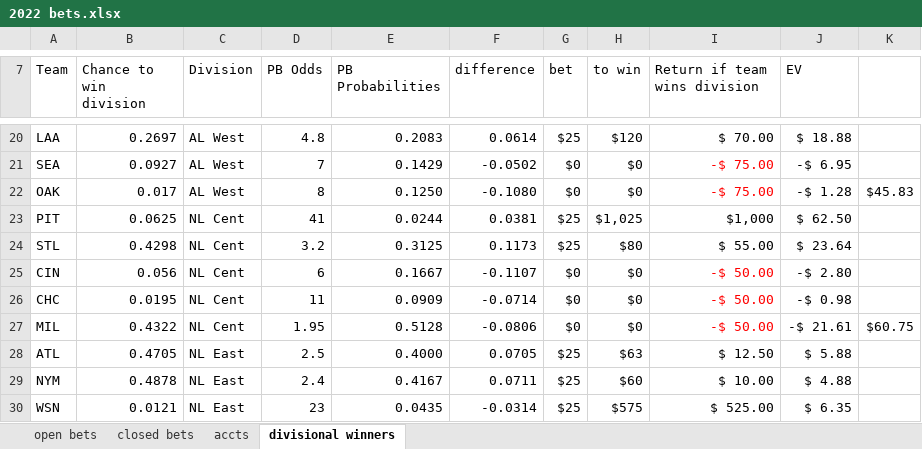
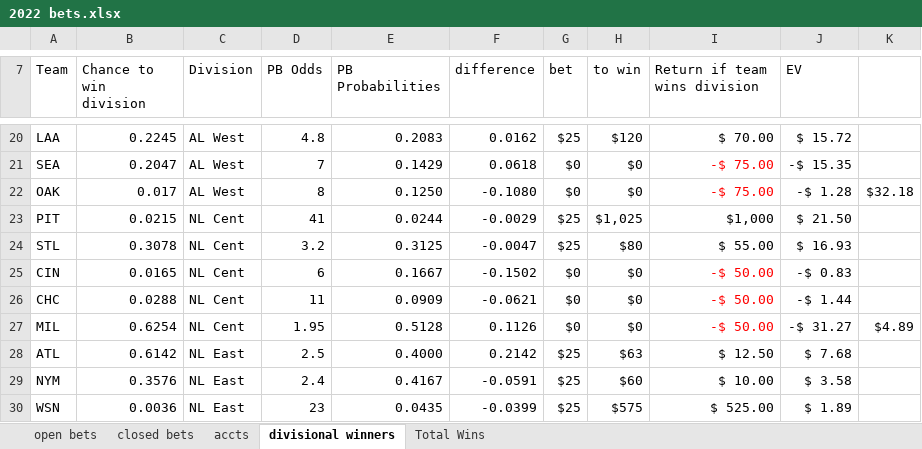
Before and after one commit to EricPPeterson/baseball-model, an Excel workbook: daily_betting/2022 bets.xlsx, sheet divisional winners, drawn as a sheet; only a part is shown, gaps mark what is left out; values as stored, in another font and other column widths than the file's, no borders; conditional formats not drawn; 1 other sheet too large or unreadable and not compared; the diff covers the shown part only; the diff names each change by its address in the sheet, - before the commit and + after, or states it on an @@ line.

```diff
--- a/daily_betting/2022 bets.xlsx (sheet divisional winners)
+++ b/daily_betting/2022 bets.xlsx (sheet divisional winners)
+sheet tab: Total Wins
-B20 (Chance to win division): 0.2697
+B20 (Chance to win division): 0.2245
-F20 (difference): 0.0614
+F20 (difference): 0.0162
-J20 (EV): $ 18.88
+J20 (EV): $ 15.72
-B21 (Chance to win division): 0.0927
+B21 (Chance to win division): 0.2047
-F21 (difference): -0.0502
+F21 (difference): 0.0618
-J21 (EV): -$ 6.95
+J21 (EV): -$ 15.35
-K22: $45.83
+K22: $32.18
-B23 (Chance to win division): 0.0625
+B23 (Chance to win division): 0.0215
-F23 (difference): 0.0381
+F23 (difference): -0.0029
-J23 (EV): $ 62.50
+J23 (EV): $ 21.50
-B24 (Chance to win division): 0.4298
+B24 (Chance to win division): 0.3078
-F24 (difference): 0.1173
+F24 (difference): -0.0047
-J24 (EV): $ 23.64
+J24 (EV): $ 16.93
-B25 (Chance to win division): 0.056
+B25 (Chance to win division): 0.0165
-F25 (difference): -0.1107
+F25 (difference): -0.1502
-J25 (EV): -$ 2.80
+J25 (EV): -$ 0.83
-B26 (Chance to win division): 0.0195
+B26 (Chance to win division): 0.0288
-F26 (difference): -0.0714
+F26 (difference): -0.0621
-J26 (EV): -$ 0.98
+J26 (EV): -$ 1.44
-B27 (Chance to win division): 0.4322
+B27 (Chance to win division): 0.6254
-F27 (difference): -0.0806
+F27 (difference): 0.1126
-J27 (EV): -$ 21.61
+J27 (EV): -$ 31.27
-K27: $60.75
+K27: $4.89
-B28 (Chance to win division): 0.4705
+B28 (Chance to win division): 0.6142
-F28 (difference): 0.0705
+F28 (difference): 0.2142
-J28 (EV): $ 5.88
+J28 (EV): $ 7.68
-B29 (Chance to win division): 0.4878
+B29 (Chance to win division): 0.3576
-F29 (difference): 0.0711
+F29 (difference): -0.0591
-J29 (EV): $ 4.88
+J29 (EV): $ 3.58
-B30 (Chance to win division): 0.0121
+B30 (Chance to win division): 0.0036
-F30 (difference): -0.0314
+F30 (difference): -0.0399
-J30 (EV): $ 6.35
+J30 (EV): $ 1.89
```
Also changed, not shown: 55 edited cells and cell formats elsewhere in this sheet, sheet open bets, sheet accts, 13 other files.
